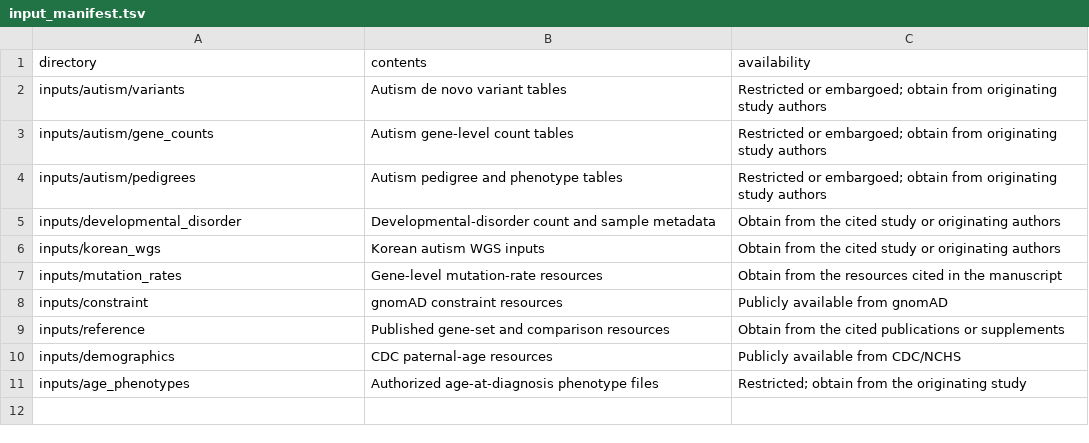
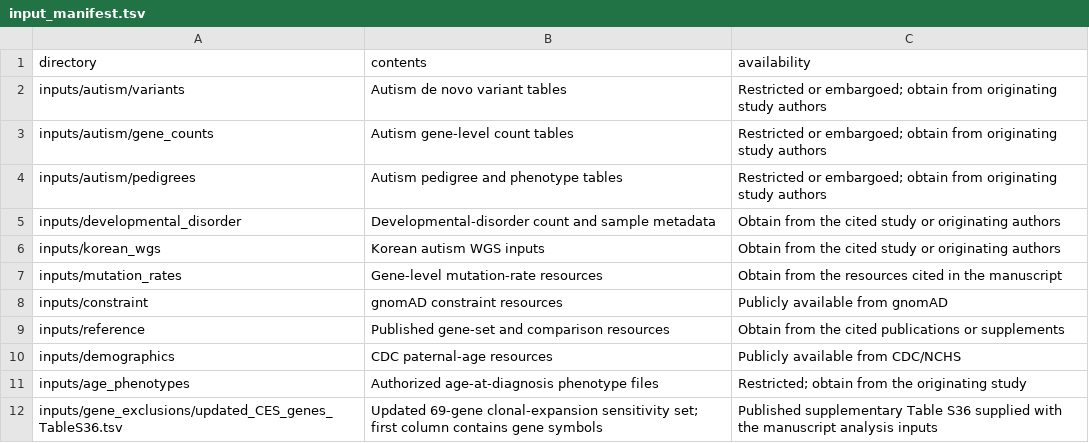
Before and after one commit to ajaynadig/BurdenMLE-DN, a TSV file: analysis/input_manifest.tsv, drawn as a sheet; the diff names each change by its address in the sheet, - before the commit and + after, or states it on an @@ line.

Commit message:
Use updated CES gene set (#12)
* Allow alternate CES gene lists

* Use updated CES gene set

```diff
--- a/analysis/input_manifest.tsv
+++ b/analysis/input_manifest.tsv
+row 12: inputs/gene_exclusions/updated_CES_genes_TableS36.tsv | Updated 69-gene clonal-expansion sensitivity set; first column contains gene symbols | Published supplementary Table S36 supplied with the manuscript analysis inputs
```
Also changed, not shown: 2 other files.
